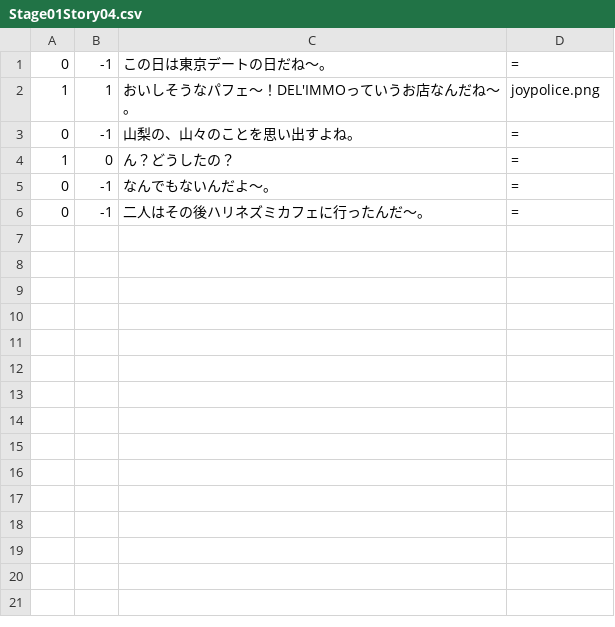
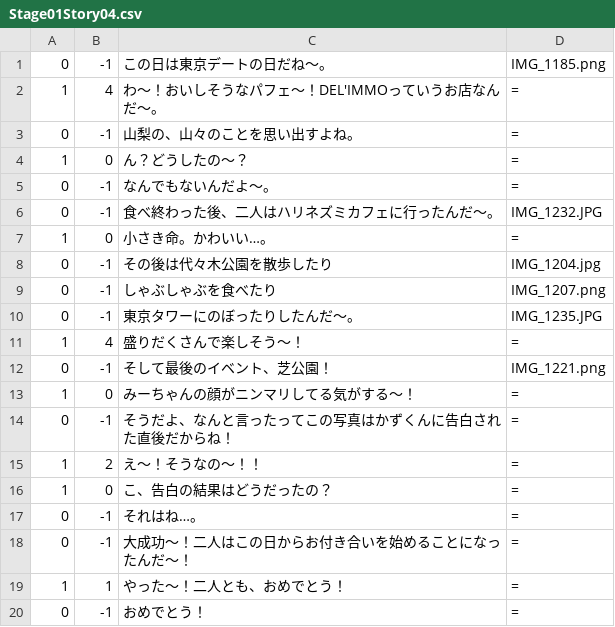
Before and after one commit to Kazuki27x/AnniversaryGame, a CSV file: AnniversaryGame/Assets/Scenes/Stage1/CSV/Stage01Story04.csv, drawn as a sheet.

Commit message:
[Story] 東京タワー追加

```diff
--- a/AnniversaryGame/Assets/Scenes/Stage1/CSV/Stage01Story04.csv
+++ b/AnniversaryGame/Assets/Scenes/Stage1/CSV/Stage01Story04.csv
@@ -1,6 +1,20 @@
-0,-1,この日は東京デートの日だね～。,=,
-1,1,おいしそうなパフェ～！DEL'IMMOっていうお店なんだね～。,joypolice.png,
+0,-1,この日は東京デートの日だね～。,IMG_1185.png,
+1,4,わ～！おいしそうなパフェ～！DEL'IMMOっていうお店なんだ～。,=,
 0,-1,山梨の、山々のことを思い出すよね。,=,
-1,0,ん？どうしたの？,=,
+1,0,ん？どうしたの～？,=,
 0,-1,なんでもないんだよ～。,=,
-0,-1,二人はその後ハリネズミカフェに行ったんだ～。,=,
+0,-1,食べ終わった後、二人はハリネズミカフェに行ったんだ～。,IMG_1232.JPG,
+1,0,小さき命。かわいい…。,=,
+0,-1,その後は代々木公園を散歩したり,IMG_1204.jpg,
+0,-1,しゃぶしゃぶを食べたり,IMG_1207.png,
+0,-1,東京タワーにのぼったりしたんだ～。,IMG_1235.JPG,
+1,4,盛りだくさんで楽しそう～！,=,
+0,-1,そして最後のイベント、芝公園！,IMG_1221.png,
+1,0,みーちゃんの顔がニンマリしてる気がする～！,=,
+0,-1,そうだよ、なんと言ったってこの写真はかずくんに告白された直後だからね！,=,
+1,2,え～！そうなの～！！,=,
+1,0,こ、告白の結果はどうだったの？,=,
+0,-1,それはね…。,=,
+0,-1,大成功～！二人はこの日からお付き合いを始めることになったんだ～！,=,
+1,1,やった～！二人とも、おめでとう！,=,
+0,-1,おめでとう！,=,
```
Also changed, not shown: 21 other files.
